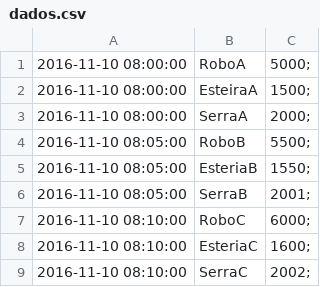
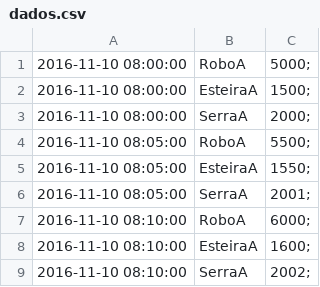
Before and after one commit to KeylaVsf/SVACEE-GA3, a CSV file: SVACEE-GA3/src/svacee/model/dados.csv, drawn as a sheet.

```diff
--- a/SVACEE-GA3/src/svacee/model/dados.csv
+++ b/SVACEE-GA3/src/svacee/model/dados.csv
@@ -3,7 +3,7 @@
 2016-11-10 08:00:00,SerraA,2000;
-2016-11-10 08:05:00,RoboB,5500;
-2016-11-10 08:05:00,EsteriaB,1550;
-2016-11-10 08:05:00,SerraB,2001;
-2016-11-10 08:10:00,RoboC,6000;
-2016-11-10 08:10:00,EsteriaC,1600;
-2016-11-10 08:10:00,SerraC,2002;
+2016-11-10 08:05:00,RoboA,5500;
+2016-11-10 08:05:00,EsteiraA,1550;
+2016-11-10 08:05:00,SerraA,2001;
+2016-11-10 08:10:00,RoboA,6000;
+2016-11-10 08:10:00,EsteiraA,1600;
+2016-11-10 08:10:00,SerraA,2002;
```
Also changed, not shown: 6 other files.
